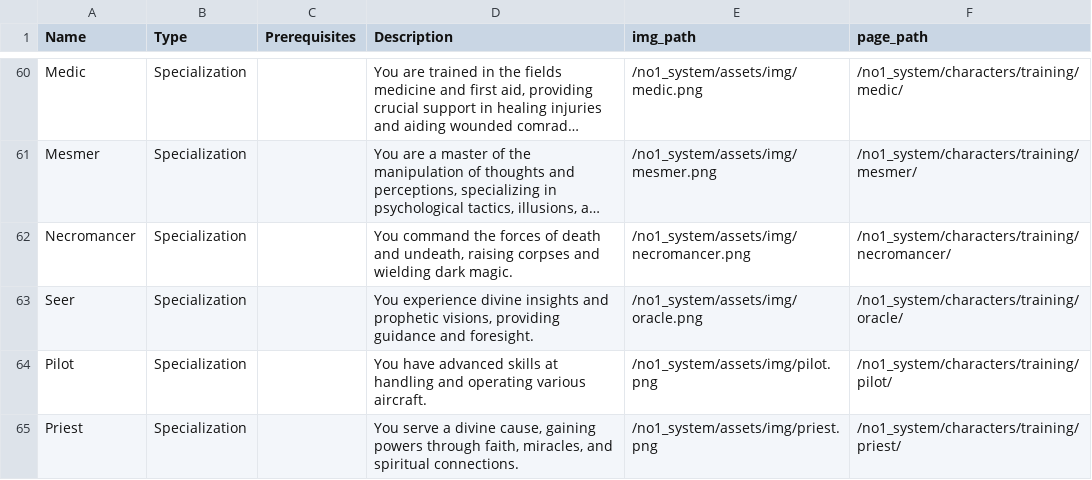
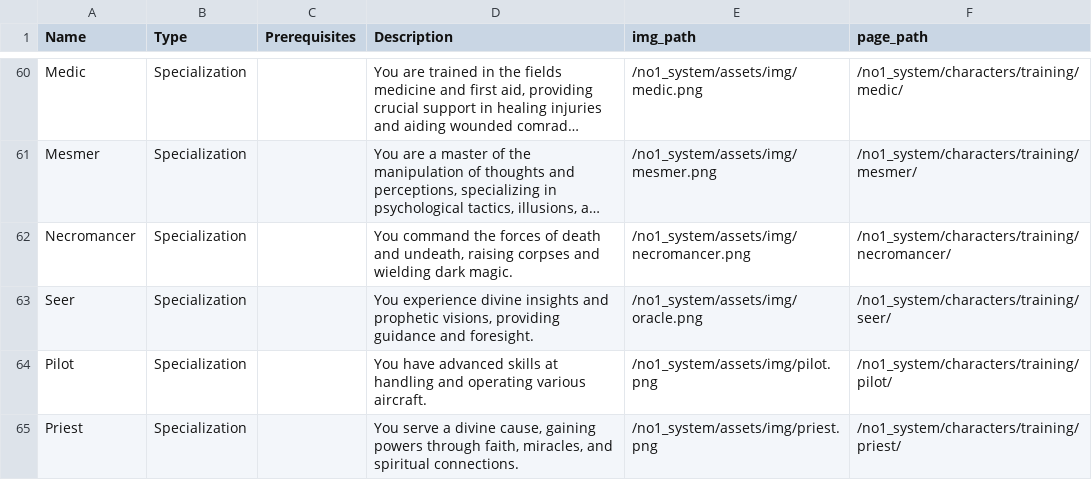
Before and after one commit to donalharrison/no1_system, a CSV file: docs/_data/training.csv, drawn as a sheet; only a part is shown, gaps mark what is left out; long unchanged cells end in …; the diff names each change by its address in the sheet, - before the commit and + after, or states it on an @@ line.

Commit message:
defy d in shifts, testing align=center on actions, seer linking updated.

```diff
--- a/docs/_data/training.csv
+++ b/docs/_data/training.csv
-F63 (page_path): /no1_system/characters/training/oracle/
+F63 (page_path): /no1_system/characters/training/seer/
```
Also changed, not shown: 2 other files.
